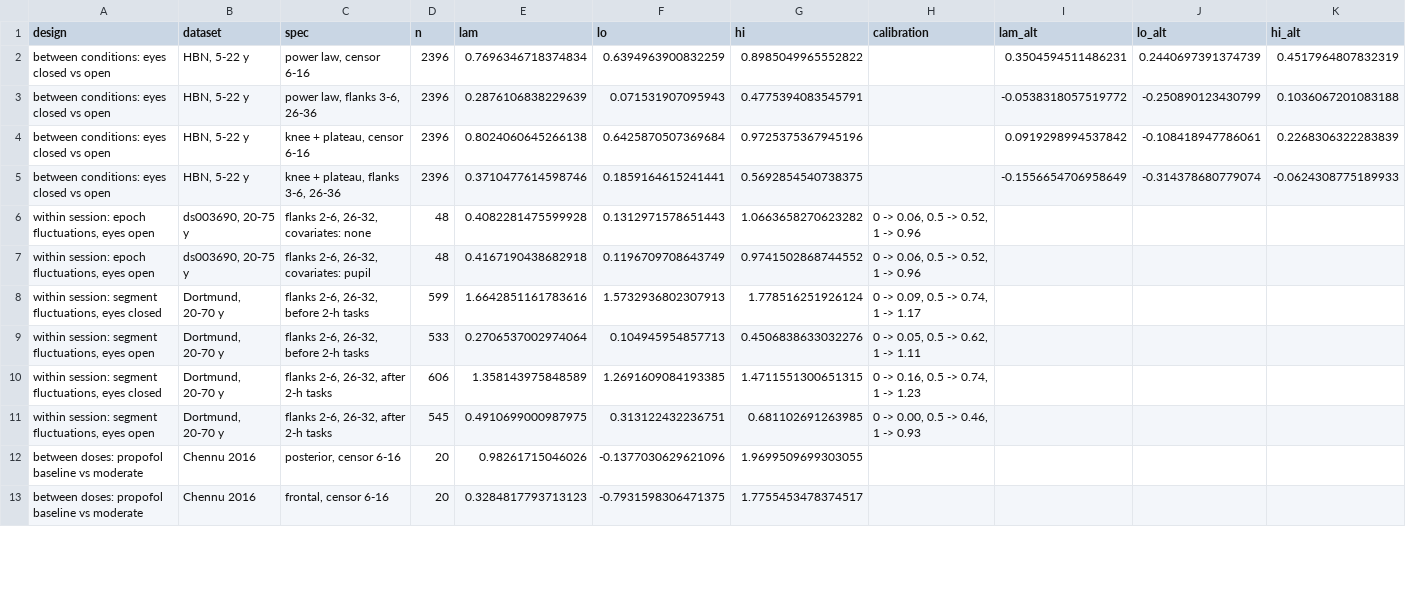
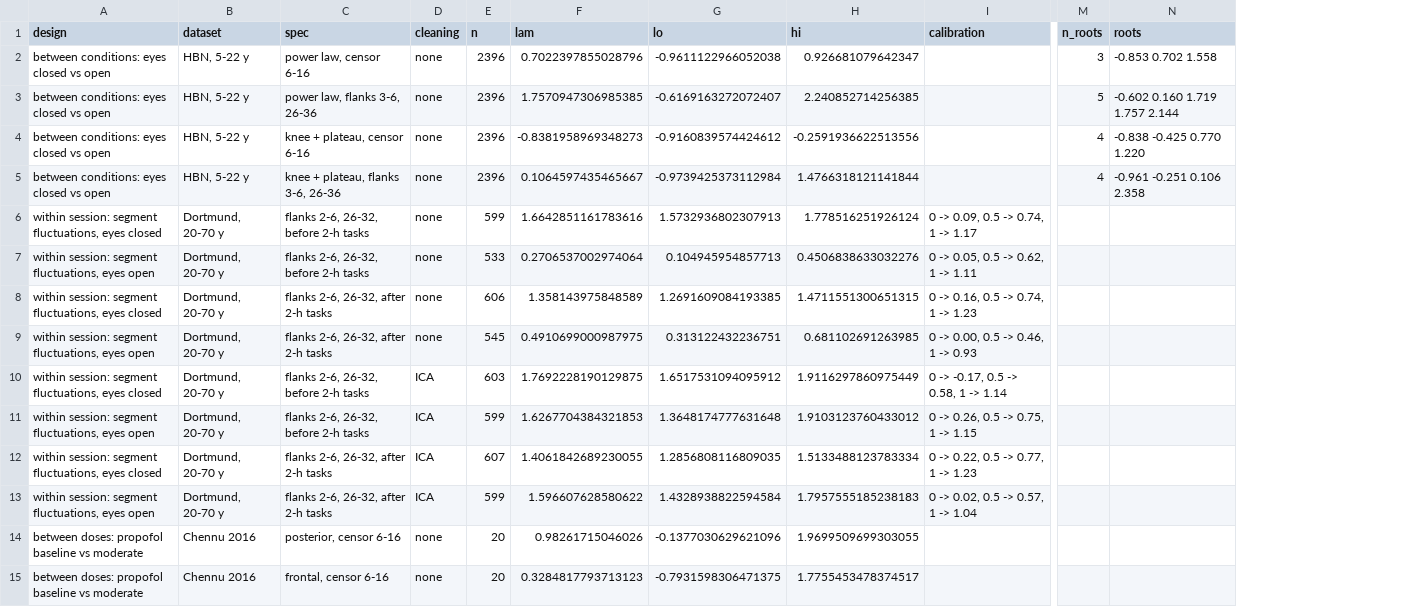
Before and after one commit to amisepa/oneoverf-separation, a CSV file: results/identification_summary.csv, drawn as a sheet; only a part is shown, gaps mark what is left out; removed rows and columns are numbered as before the commit, all else as after; rows hold the shown columns only; the diff covers the shown part only; the diff names each change by its address in the sheet, - before the commit and + after, or states it on an @@ line.

Commit message:
Artefact cleaning: every analysis with and without ICA + ICLabel
HBN, all 2,396 quality-controlled participants: the eyes-closed crossover
does not move (0.50 -> 0.49), the eyes-open one falls (1.01 -> 0.87; paired
pairs-bootstrap shift with interval, also on shared segments); reactivity
still rises under both rules. Dortmund, LEMON and SRM rerun on the cleaned
spectra (--tag _iclabel): age claims keep their placement; estimates of
lambda rise (Dortmund within-recording eyes open 0.27 -> 1.63, SRM retest
0.33 -> 0.79), with a data-matched calibration of the cleaned recordings.
Band-shift share across five backgrounds including IRASA, with and without
cleaning. Fig. 4 draws the cleaned estimates; segmatch now keeps to the
subject list. Per-recording band-power tables stay local.

```diff
--- a/results/identification_summary.csv
+++ b/results/identification_summary.csv
+column D (cleaning), rows 2-9: all none; rows 14-15: none | none
-column I (lam_alt), rows 2-5: 0.3504594511486231 | -0.0538318057519772 | 0.0919298994537842 | -0.1556654706958649
-column J (lo_alt), rows 2-5: 0.2440697391374739 | -0.250890123430799 | -0.108418947786061 | -0.314378680779074
-column K (hi_alt), rows 2-5: 0.4517964807832319 | 0.1036067201083188 | 0.2268306322283839 | -0.0624308775189933
+column M (n_roots), rows 2-5: 3 | 5 | 4 | 4
+column N (roots), rows 2-5: -0.853 0.702 1.558 | -0.602 0.160 1.719 1.757 2.144 | -0.838 -0.425 0.770 1.220 | -0.961 -0.251 0.106 2.358
-F2 (lam): 0.7696346718374834
+F2 (lam): 0.7022397855028796
-G2 (lo): 0.6394963900832259
+G2 (lo): -0.9611122966052038
-H2 (hi): 0.8985049965552822
+H2 (hi): 0.926681079642347
-F3 (lam): 0.2876106838229639
+F3 (lam): 1.7570947306985385
-G3 (lo): 0.071531907095943
+G3 (lo): -0.6169163272072407
-H3 (hi): 0.4775394083545791
+H3 (hi): 2.240852714256385
-F4 (lam): 0.8024060645266138
+F4 (lam): -0.8381958969348273
-G4 (lo): 0.6425870507369684
+G4 (lo): -0.9160839574424612
-H4 (hi): 0.9725375367945196
+H4 (hi): -0.2591936622513556
-F5 (lam): 0.3710477614598746
+F5 (lam): 0.1064597435465667
-G5 (lo): 0.1859164615241441
+G5 (lo): -0.9739425373112984
-H5 (hi): 0.5692854540738375
+H5 (hi): 1.4766318121141844
-row 6: within session: epoch fluctuations, eyes open | ds003690, 20-75 y | flanks 2-6, 26-32, covariates: none | 48 | 0.4082281475599928 | 0.1312971578651443 | 1.0663658270623282 | 0 -> 0.06, 0.5 -> 0.52, 1 -> 0.96
-row 7: within session: epoch fluctuations, eyes open | ds003690, 20-75 y | flanks 2-6, 26-32, covariates: pupil | 48 | 0.4167190438682918 | 0.1196709708643749 | 0.9741502868744552 | 0 -> 0.06, 0.5 -> 0.52, 1 -> 0.96
+row 10: within session: segment fluctuations, eyes closed | Dortmund, 20-70 y | flanks 2-6, 26-32, before 2-h tasks | ICA | 603 | 1.7692228190129875 | 1.6517531094095912 | 1.9116297860975449 | 0 -> -0.17, 0.5 -> 0.58, 1 -> 1.14
+row 11: within session: segment fluctuations, eyes open | Dortmund, 20-70 y | flanks 2-6, 26-32, before 2-h tasks | ICA | 599 | 1.6267704384321853 | 1.3648174777631648 | 1.9103123760433012 | 0 -> 0.26, 0.5 -> 0.75, 1 -> 1.15
+row 12: within session: segment fluctuations, eyes closed | Dortmund, 20-70 y | flanks 2-6, 26-32, after 2-h tasks | ICA | 607 | 1.4061842689230055 | 1.2856808116809035 | 1.5133488123783334 | 0 -> 0.22, 0.5 -> 0.77, 1 -> 1.23
+row 13: within session: segment fluctuations, eyes open | Dortmund, 20-70 y | flanks 2-6, 26-32, after 2-h tasks | ICA | 599 | 1.596607628580622 | 1.4328938822594584 | 1.7957555185238183 | 0 -> 0.02, 0.5 -> 0.57, 1 -> 1.04
```
Also changed, not shown: 3 added rows and 18 edited cells elsewhere in this file, 20 other files.
